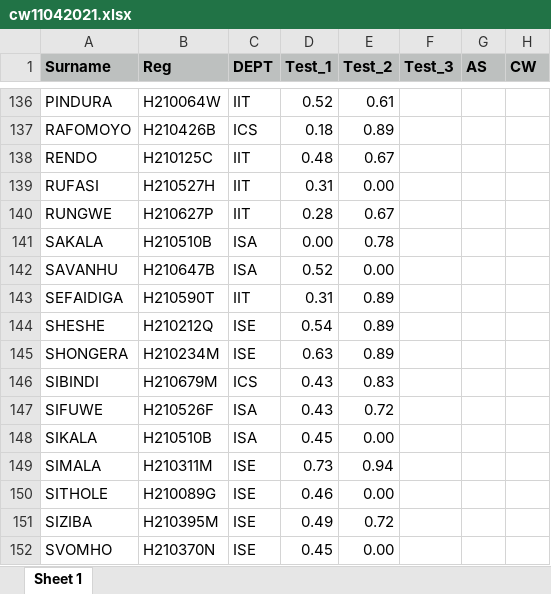
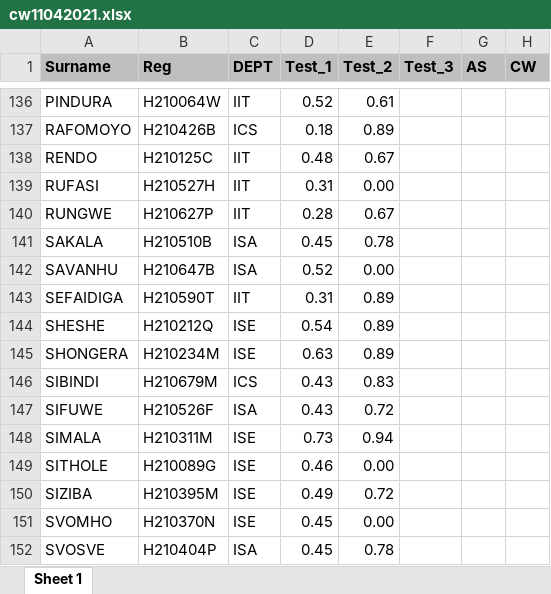
Before and after one commit to tnmutusva/course, an Excel workbook: cw11042021.xlsx, sheet Sheet 1, drawn as a sheet; only a part is shown, gaps mark what is left out; the shorter side is filled out with more unchanged rows; values as stored, in another font and other column widths than the file's, no borders; the diff names each change by its address in the sheet, - before the commit and + after, or states it on an @@ line.

Commit message:
Update cw11042021.xlsx

```diff
--- a/cw11042021.xlsx (sheet Sheet 1)
+++ b/cw11042021.xlsx (sheet Sheet 1)
-D141 (Test_1): 0.00
+D141 (Test_1): 0.45
-row 148: SIKALA | H210510B | ISA | 0.45 | 0.00
```
